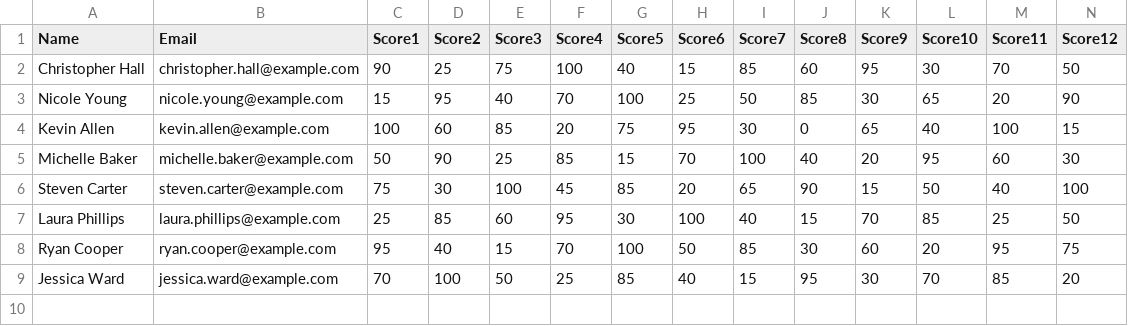
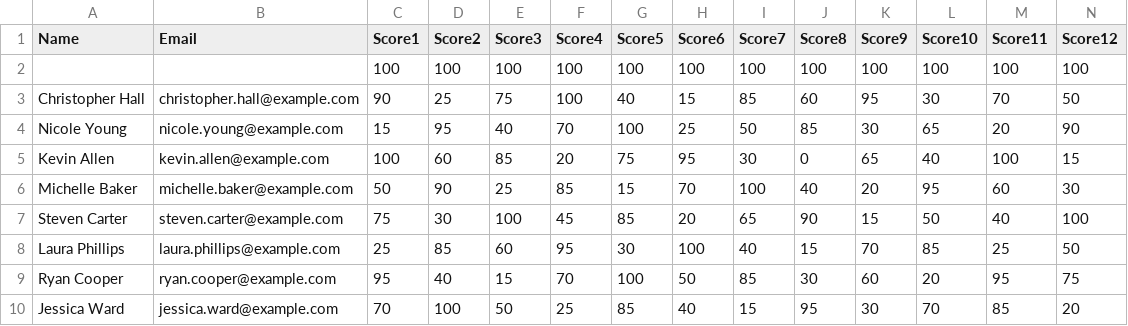
Before and after one commit to NajmKHoda/synapse, a CSV file: test_csvs/test2.csv, drawn as a sheet.

```diff
--- a/test_csvs/test2.csv
+++ b/test_csvs/test2.csv
@@ -1,2 +1,3 @@
 Name,Email,Score1,Score2,Score3,Score4,Score5,Score6,Score7,Score8,Score9,Score10,Score11,Score12
+,,100,100,100,100,100,100,100,100,100,100,100,100
 Christopher Hall,christopher.hall@example.com,90,25,75,100,40,15,85,60,95,30,70,50
```
Also changed, not shown: test_csvs/test.csv, test_csvs/test1.csv, 4 other files.
